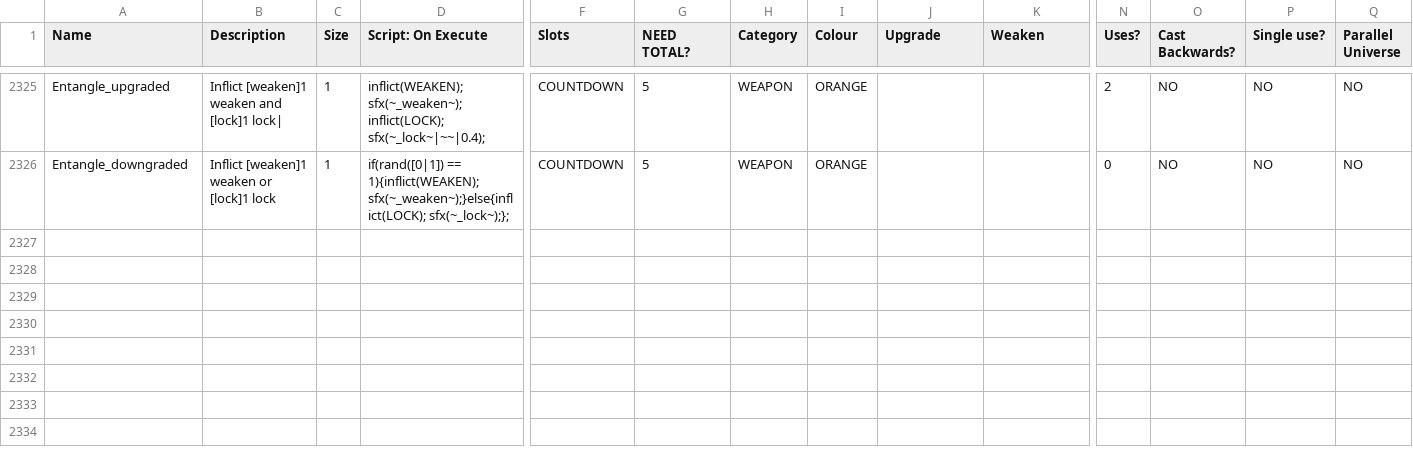
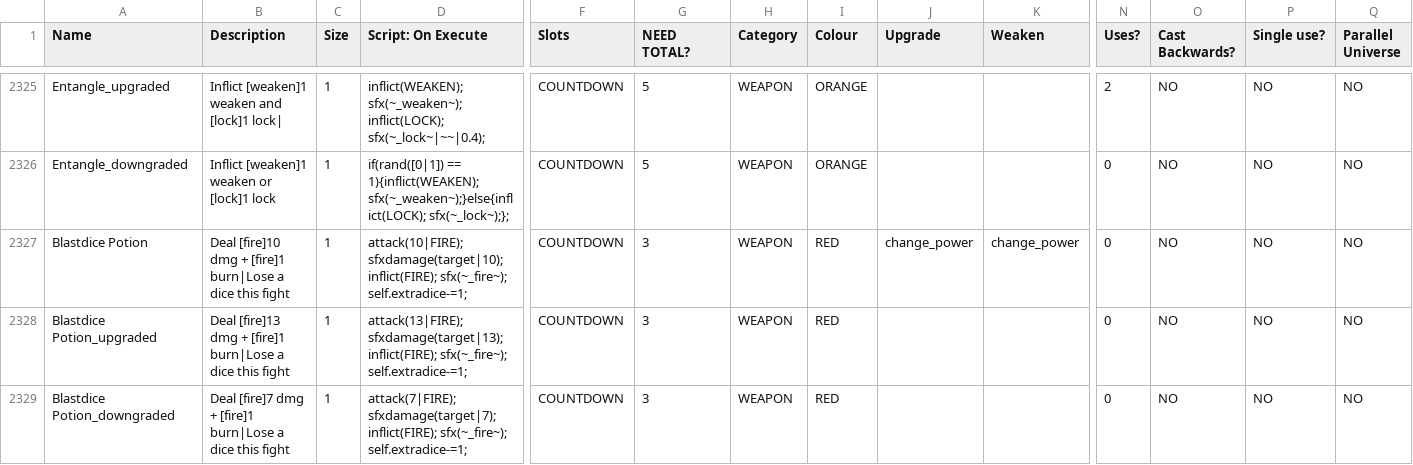
Before and after one commit to JuniorUdale/MoreFluff, a CSV file: _append/data/text/equipment.csv, drawn as a sheet; only a part is shown, gaps mark what is left out; rows hold the shown columns only; the diff names each change by its address in the sheet, - before the commit and + after, or states it on an @@ line.

Commit message:
blasdice potion

```diff
--- a/_append/data/text/equipment.csv
+++ b/_append/data/text/equipment.csv
+row 2327: Blastdice Potion | Deal [fire]10 dmg + [fire]1 burn|Lose a dice this fight | 1 | attack(10|FIRE); sfxdamage(target|10); inflict(FIRE); sfx(~_fire~); self.extradice-=1; | COUNTDOWN | 3 | WEAPON | RED | change_power | change_power | 0 | NO | NO | NO
+row 2328: Blastdice Potion_upgraded | Deal [fire]13 dmg + [fire]1 burn|Lose a dice this fight | 1 | attack(13|FIRE); sfxdamage(target|13); inflict(FIRE); sfx(~_fire~); self.extradice-=1; | COUNTDOWN | 3 | WEAPON | RED |  |  | 0 | NO | NO | NO
+row 2329: Blastdice Potion_downgraded | Deal [fire]7 dmg + [fire]1 burn|Lose a dice this fight | 1 | attack(7|FIRE); sfxdamage(target|7); inflict(FIRE); sfx(~_fire~); self.extradice-=1; | COUNTDOWN | 3 | WEAPON | RED |  |  | 0 | NO | NO | NO
```
